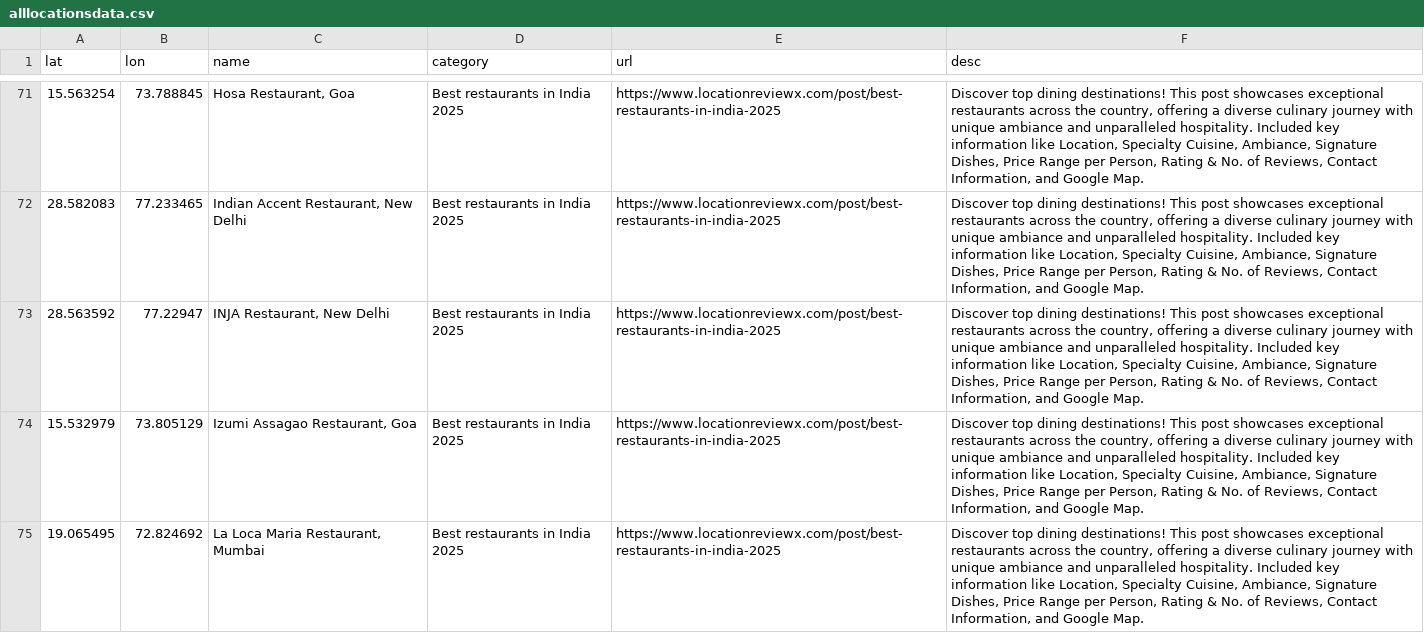
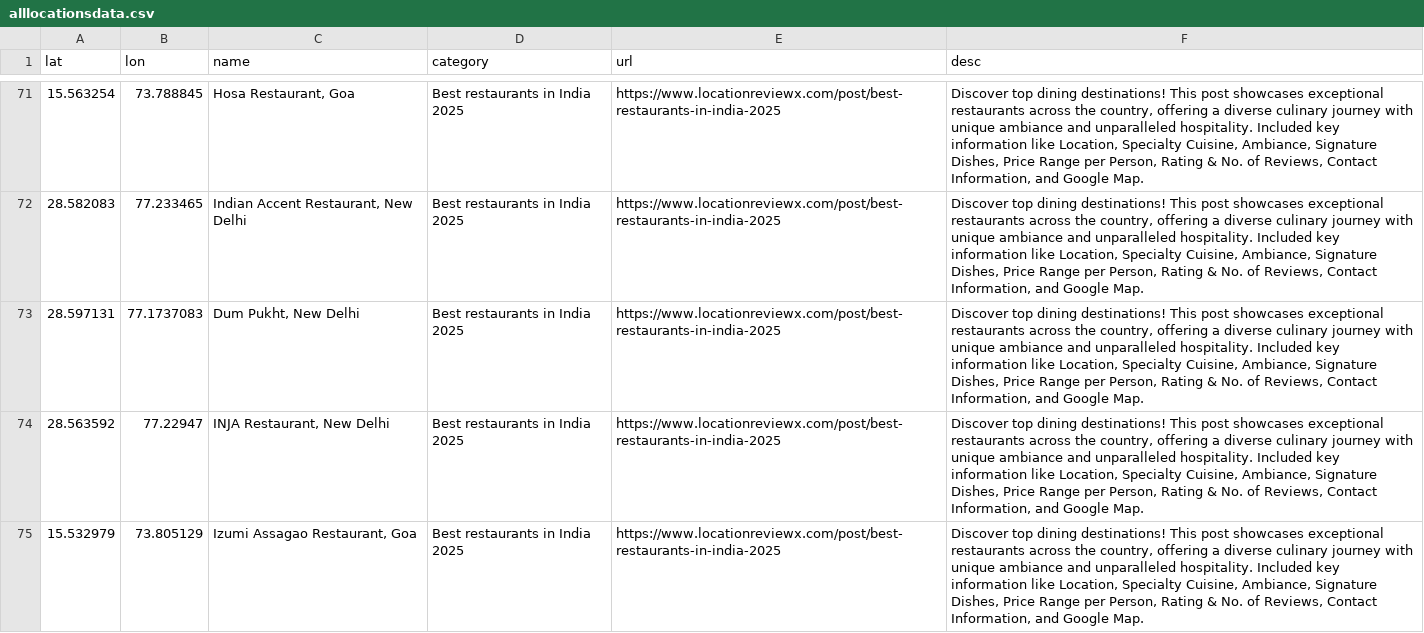
Before and after one commit to locationreviewx/ReviewXwebsite, a CSV file: alllocationsdata.csv, drawn as a sheet; only a part is shown, gaps mark what is left out; the shorter side is filled out with more unchanged rows.

Commit message:
Update alllocationsdata.csv

```diff
--- a/alllocationsdata.csv
+++ b/alllocationsdata.csv
@@ -72,2 +72,3 @@ lat,lon,name,category,url,desc,
 28.582083,77.233465,"Indian Accent Restaurant, New Delhi",Best restaurants in India 2025,https://www.locationreviewx.com/post/best-restaurants-in-india-2025,"Discover  top dining destinations! This post showcases exceptional restaurants across the country, offering a diverse culinary journey with unique ambiance and unparalleled hospitality. Included key information like Location, Specialty Cuisine, Ambiance, Signature Dishes, Price Range per Person, Rating & No. of Reviews, Contact Information, and Google Map.",
+28.597131,77.1737083,"Dum Pukht, New Delhi",Best restaurants in India 2025,https://www.locationreviewx.com/post/best-restaurants-in-india-2025,"Discover  top dining destinations! This post showcases exceptional restaurants across the country, offering a diverse culinary journey with unique ambiance and unparalleled hospitality. Included key information like Location, Specialty Cuisine, Ambiance, Signature Dishes, Price Range per Person, Rating & No. of Reviews, Contact Information, and Google Map.",
 28.563592,77.22947,"INJA Restaurant, New Delhi",Best restaurants in India 2025,https://www.locationreviewx.com/post/best-restaurants-in-india-2025,"Discover  top dining destinations! This post showcases exceptional restaurants across the country, offering a diverse culinary journey with unique ambiance and unparalleled hospitality. Included key information like Location, Specialty Cuisine, Ambiance, Signature Dishes, Price Range per Person, Rating & No. of Reviews, Contact Information, and Google Map.",
```
